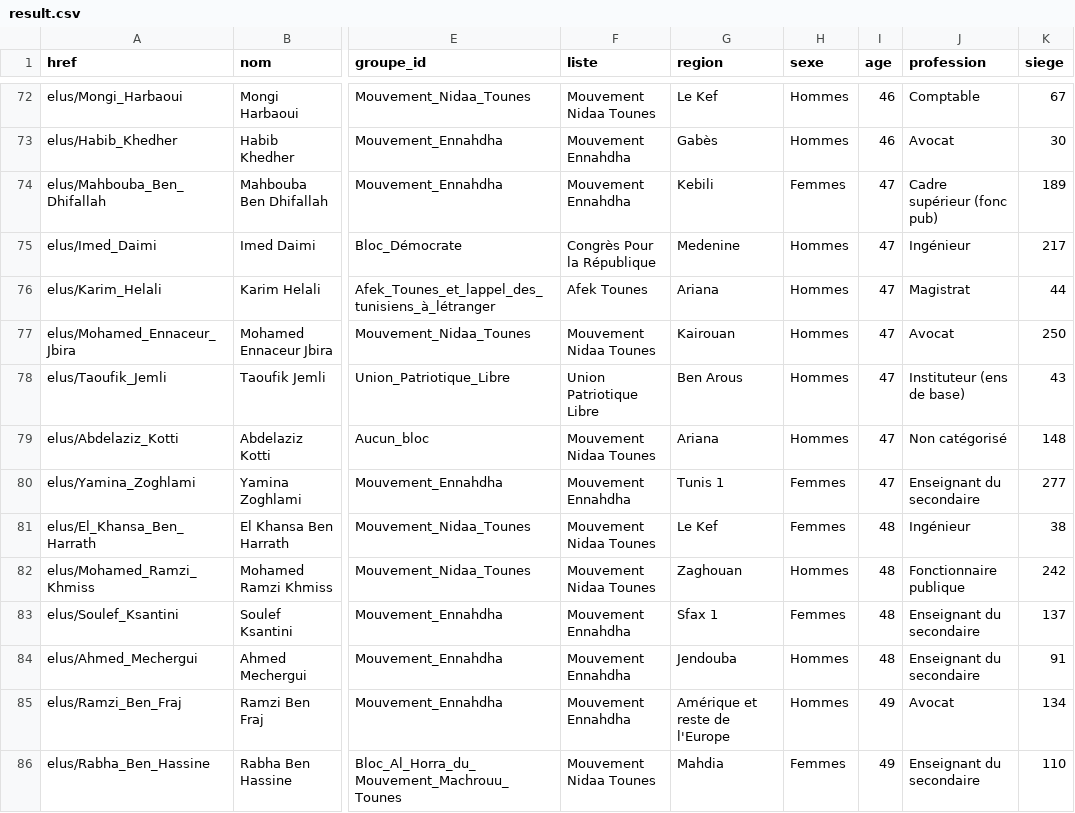
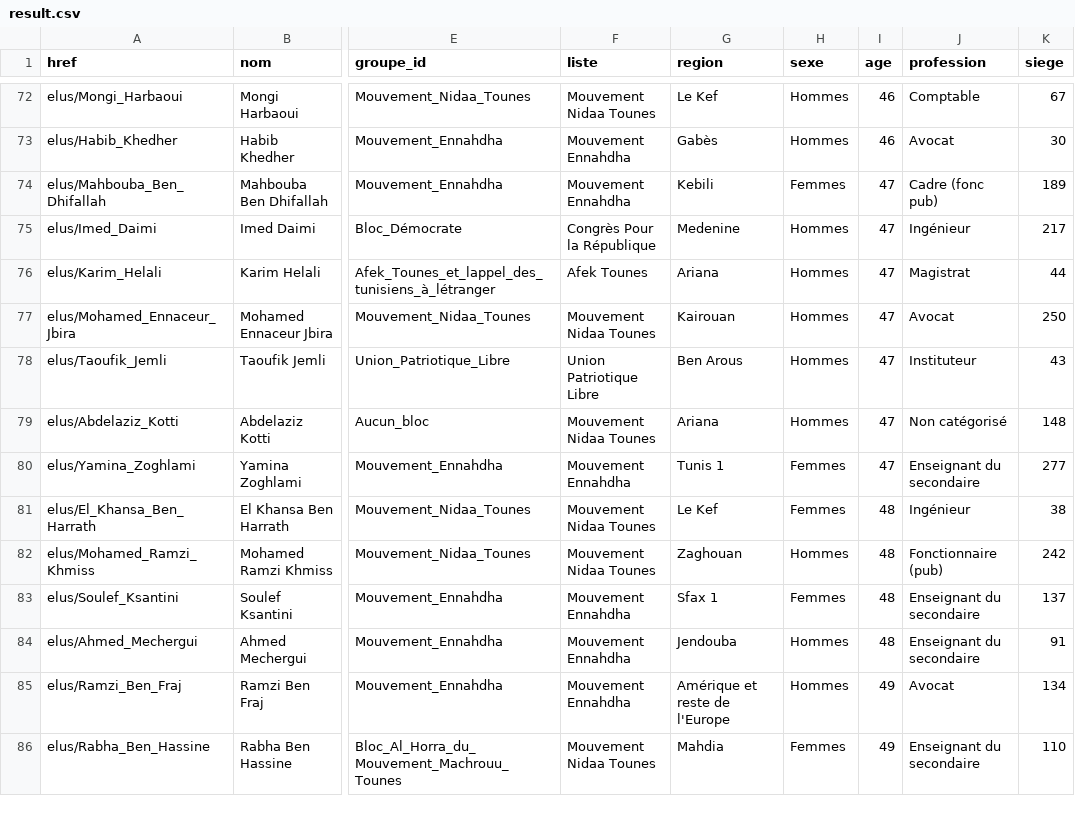
Before and after one commit to mahdiqb/di_dataviz, a CSV file: assemblee2/data/result.csv, drawn as a sheet; only a part is shown, gaps mark what is left out; the diff covers the shown part only; the diff names each change by its address in the sheet, - before the commit and + after, or states it on an @@ line.

```diff
--- a/assemblee2/data/result.csv
+++ b/assemblee2/data/result.csv
-J74 (profession): Cadre supérieur (fonc pub)
+J74 (profession): Cadre (fonc pub)
-J78 (profession): Instituteur (ens de base)
+J78 (profession): Instituteur
-J82 (profession): Fonctionnaire publique
+J82 (profession): Fonctionnaire (pub)
```
Also changed, not shown: 52 edited cells elsewhere in this file, 1 other file.
